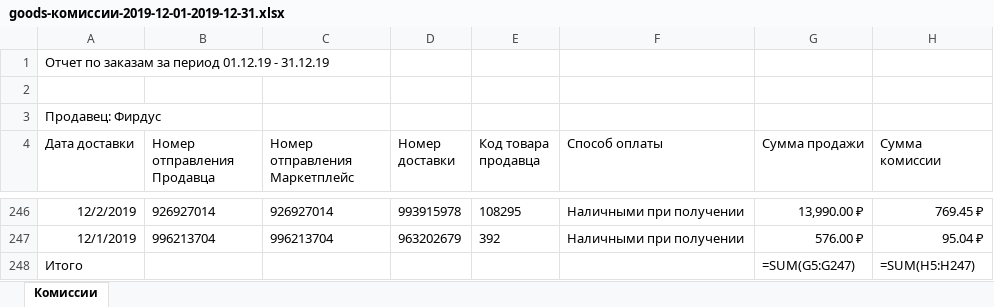
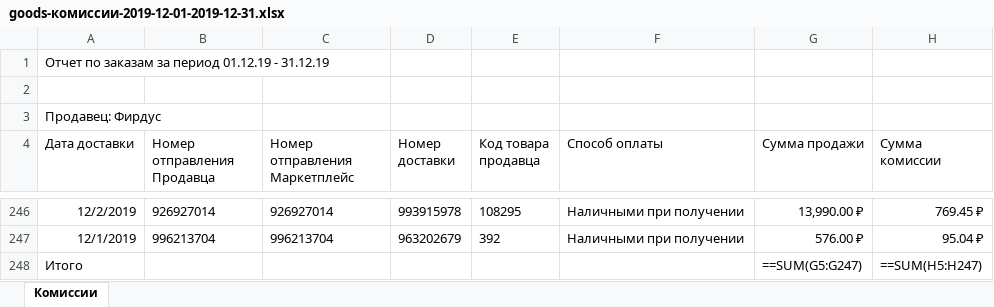
Before and after one commit to pail-supermasta/goods, an Excel workbook: reporting/files/old/goods-комиссии-2019-12-01-2019-12-31.xlsx, sheet Комиссии, drawn as a sheet; only a part is shown, gaps mark what is left out; values as stored, in another font and other column widths than the file's, no borders; formulas are shown in place of their values; the diff names each change by its address in the sheet, - before the commit and + after, or states it on an @@ line.

```diff
--- a/reporting/files/old/goods-комиссии-2019-12-01-2019-12-31.xlsx (sheet Комиссии)
+++ b/reporting/files/old/goods-комиссии-2019-12-01-2019-12-31.xlsx (sheet Комиссии)
-G248 (Сумма продажи): =SUM(G5:G247)
+G248 (Сумма продажи): ==SUM(G5:G247)
-H248 (Сумма комиссии): =SUM(H5:H247)
+H248 (Сумма комиссии): ==SUM(H5:H247)
```
Also changed, not shown: 9 other files.
